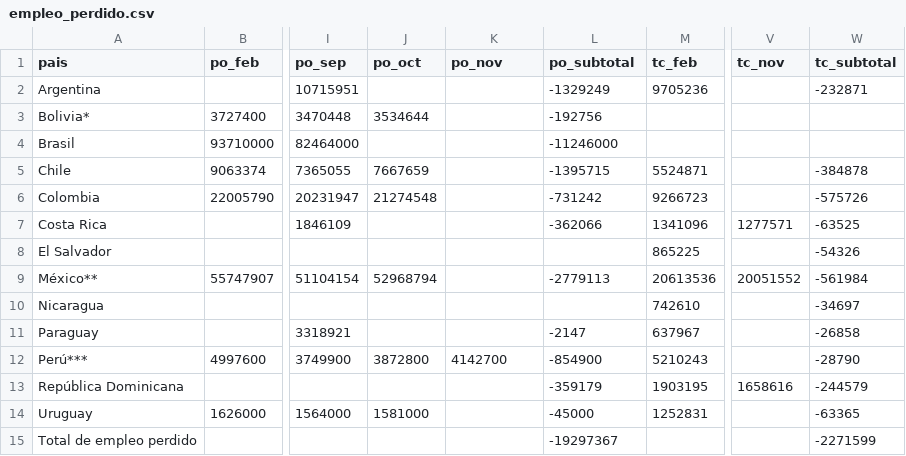
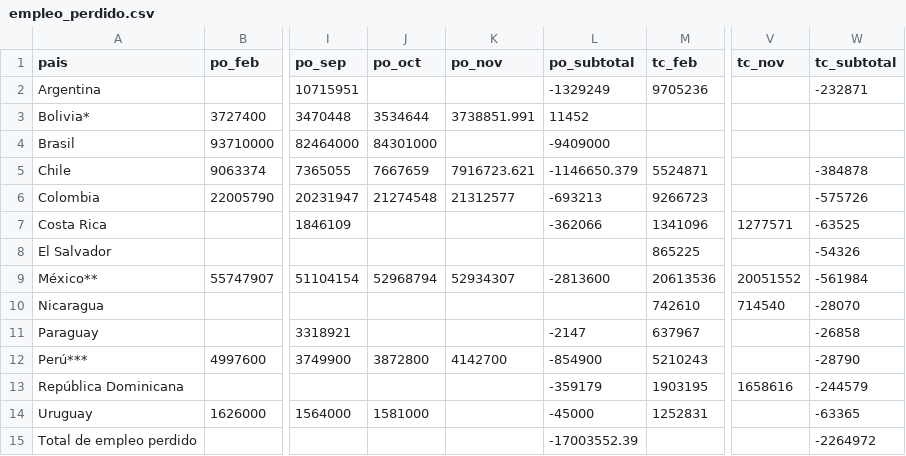
Before and after one commit to paoovela/BID, a CSV file: empleo_perdido.csv, drawn as a sheet; only a part is shown, gaps mark what is left out; the diff names each change by its address in the sheet, - before the commit and + after, or states it on an @@ line.

Commit message:
Add files via upload

```diff
--- a/empleo_perdido.csv
+++ b/empleo_perdido.csv
-K3 (po_nov): (empty)
+K3 (po_nov): 3738851.991
-L3 (po_subtotal): -192756
+L3 (po_subtotal): 11452
-J4 (po_oct): (empty)
+J4 (po_oct): 84301000
-L4 (po_subtotal): -11246000
+L4 (po_subtotal): -9409000
-K5 (po_nov): (empty)
+K5 (po_nov): 7916723.621
-L5 (po_subtotal): -1395715
+L5 (po_subtotal): -1146650.379
-K6 (po_nov): (empty)
+K6 (po_nov): 21312577
-L6 (po_subtotal): -731242
+L6 (po_subtotal): -693213
-K9 (po_nov): (empty)
+K9 (po_nov): 52934307
-L9 (po_subtotal): -2779113
+L9 (po_subtotal): -2813600
-V10 (tc_nov): (empty)
+V10 (tc_nov): 714540
-W10 (tc_subtotal): -34697
+W10 (tc_subtotal): -28070
-L15 (po_subtotal): -19297367
+L15 (po_subtotal): -17003552.39
-W15 (tc_subtotal): -2271599
+W15 (tc_subtotal): -2264972
```
